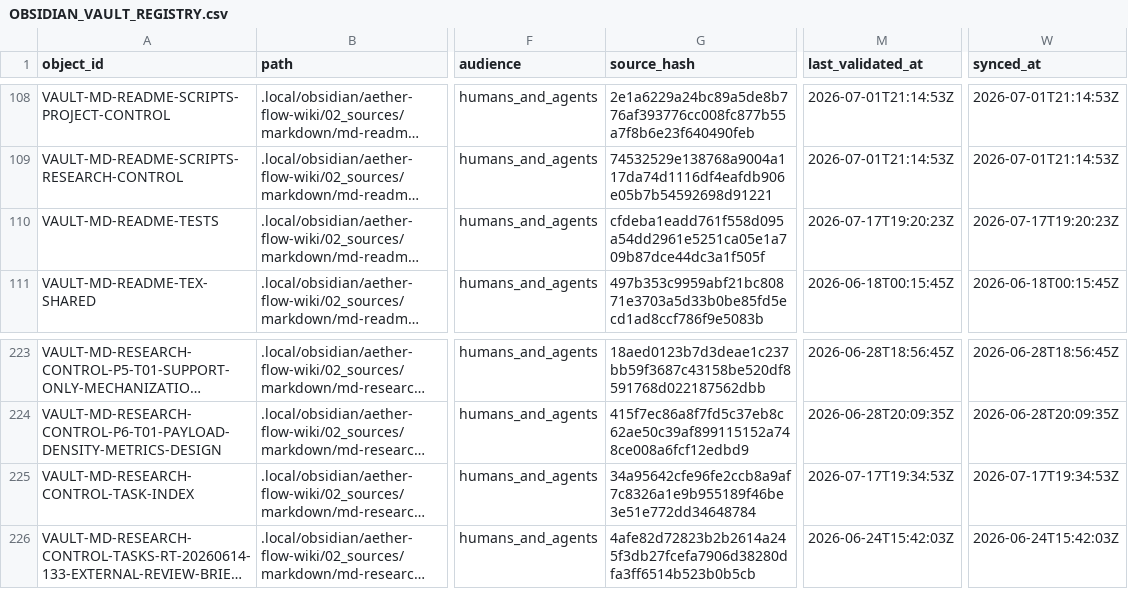
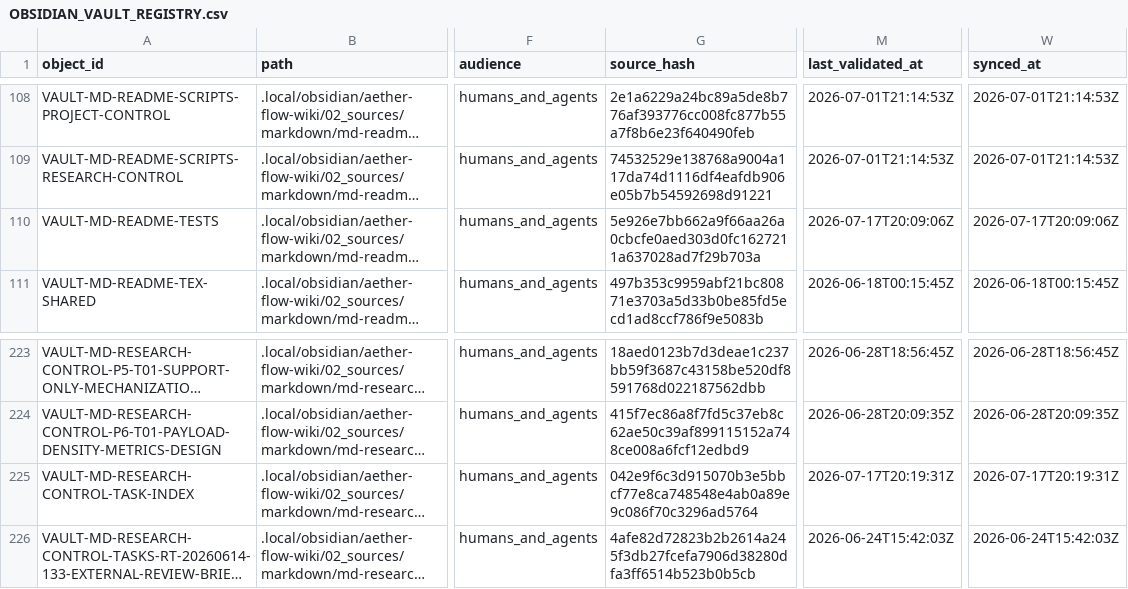
Before and after one commit to AngryOwlAI/The-AEther-Flow, a CSV file: registries/OBSIDIAN_VAULT_REGISTRY.csv, drawn as a sheet; only a part is shown, gaps mark what is left out; long unchanged cells end in …; the diff names each change by its address in the sheet, - before the commit and + after, or states it on an @@ line.

```diff
--- a/registries/OBSIDIAN_VAULT_REGISTRY.csv
+++ b/registries/OBSIDIAN_VAULT_REGISTRY.csv
-G110 (source_hash): cfdeba1eadd761f558d095a54dd2961e5251ca05e1a709b87dce44dc3a1f505f
+G110 (source_hash): 5e926e7bb662a9f66aa26a0cbcfe0aed303d0fc1627211a637028ad7f29b703a
-M110 (last_validated_at): 2026-07-17T19:20:23Z
+M110 (last_validated_at): 2026-07-17T20:09:06Z
-W110 (synced_at): 2026-07-17T19:20:23Z
+W110 (synced_at): 2026-07-17T20:09:06Z
-G225 (source_hash): 34a95642cfe96fe2ccb8a9af7c8326a1e9b955189f46be3e51e772dd34648784
+G225 (source_hash): 042e9f6c3d915070b3e5bbcf77e8ca748548e4ab0a89e9c086f70c3296ad5764
-M225 (last_validated_at): 2026-07-17T19:34:53Z
+M225 (last_validated_at): 2026-07-17T20:19:31Z
-W225 (synced_at): 2026-07-17T19:34:53Z
+W225 (synced_at): 2026-07-17T20:19:31Z
```
Also changed, not shown: registries/DIRECTOR_DECISION_REGISTRY.csv, registries/MARKDOWN_SOURCE_REGISTRY.csv, 48 other files.
